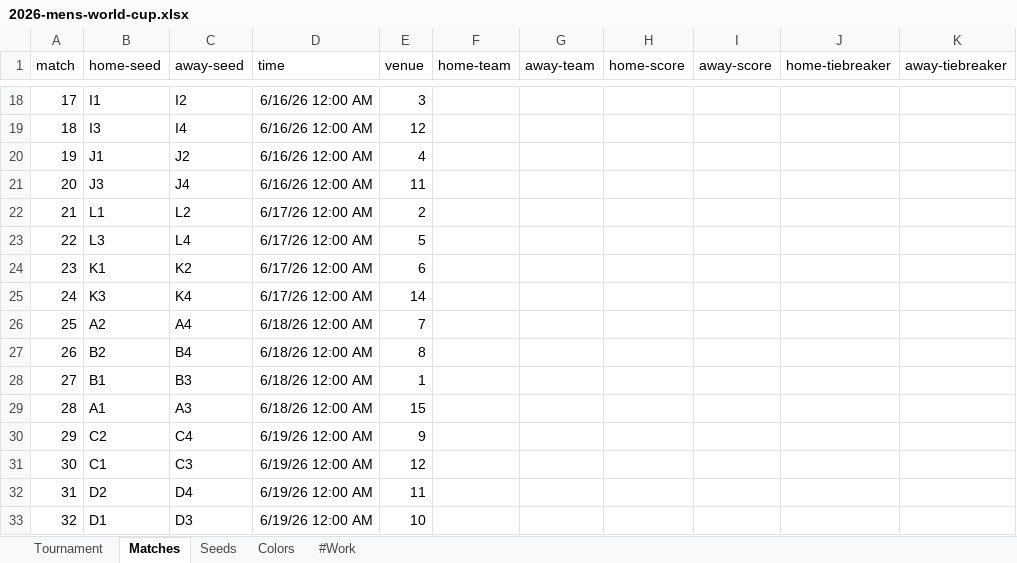
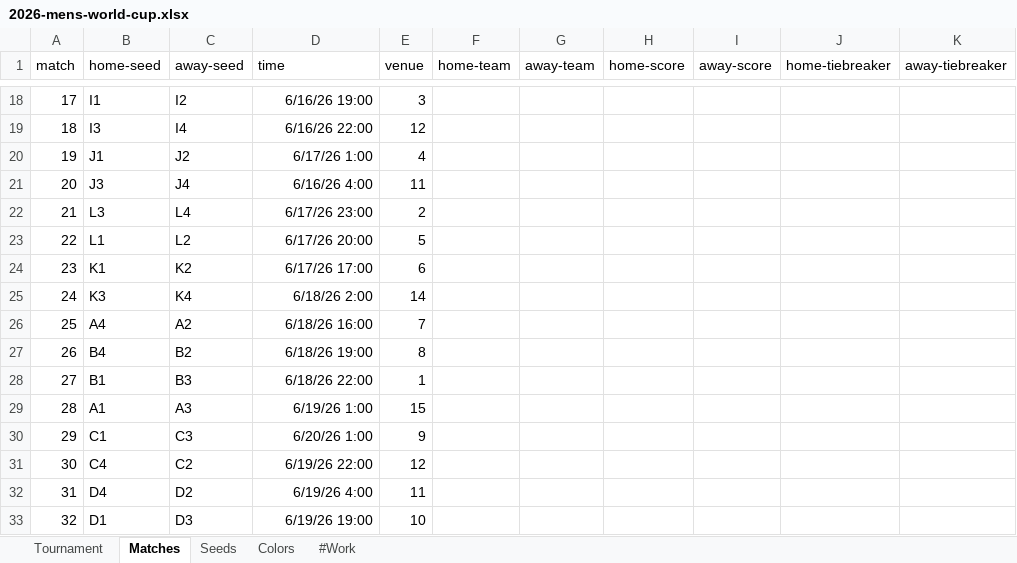
Before and after one commit to bruceoberg/soccer-tourney-poster, an Excel workbook: tournaments/2026-mens-world-cup.xlsx, sheet Matches, drawn as a sheet; only a part is shown, gaps mark what is left out; values as stored, in another font and other column widths than the file's, no borders; table styles not drawn; the diff covers the shown part only; the diff names each change by its address in the sheet, - before the commit and + after, or states it on an @@ line.

Commit message:
correct start times / group matchups
- trusting FIFA poster for now... other sources disagree.

```diff
--- a/tournaments/2026-mens-world-cup.xlsx (sheet Matches)
+++ b/tournaments/2026-mens-world-cup.xlsx (sheet Matches)
-D18 (time): 6/16/26 12:00 AM
+D18 (time): 6/16/26 19:00
-D19 (time): 6/16/26 12:00 AM
+D19 (time): 6/16/26 22:00
-D20 (time): 6/16/26 12:00 AM
+D20 (time): 6/17/26 1:00
-D21 (time): 6/16/26 12:00 AM
+D21 (time): 6/16/26 4:00
-B22 (home-seed): L1
+B22 (home-seed): L3
-C22 (away-seed): L2
+C22 (away-seed): L4
-D22 (time): 6/17/26 12:00 AM
+D22 (time): 6/17/26 23:00
-B23 (home-seed): L3
+B23 (home-seed): L1
-C23 (away-seed): L4
+C23 (away-seed): L2
-D23 (time): 6/17/26 12:00 AM
+D23 (time): 6/17/26 20:00
-D24 (time): 6/17/26 12:00 AM
+D24 (time): 6/17/26 17:00
-D25 (time): 6/17/26 12:00 AM
+D25 (time): 6/18/26 2:00
-B26 (home-seed): A2
+B26 (home-seed): A4
-C26 (away-seed): A4
+C26 (away-seed): A2
-D26 (time): 6/18/26 12:00 AM
+D26 (time): 6/18/26 16:00
-B27 (home-seed): B2
+B27 (home-seed): B4
-C27 (away-seed): B4
+C27 (away-seed): B2
-D27 (time): 6/18/26 12:00 AM
+D27 (time): 6/18/26 19:00
-D28 (time): 6/18/26 12:00 AM
+D28 (time): 6/18/26 22:00
-D29 (time): 6/18/26 12:00 AM
+D29 (time): 6/19/26 1:00
-B30 (home-seed): C2
+B30 (home-seed): C1
-C30 (away-seed): C4
+C30 (away-seed): C3
-D30 (time): 6/19/26 12:00 AM
+D30 (time): 6/20/26 1:00
-B31 (home-seed): C1
+B31 (home-seed): C4
-C31 (away-seed): C3
+C31 (away-seed): C2
-D31 (time): 6/19/26 12:00 AM
+D31 (time): 6/19/26 22:00
-B32 (home-seed): D2
+B32 (home-seed): D4
-C32 (away-seed): D4
+C32 (away-seed): D2
-D32 (time): 6/19/26 12:00 AM
+D32 (time): 6/19/26 4:00
-D33 (time): 6/19/26 12:00 AM
+D33 (time): 6/19/26 19:00
```
Also changed, not shown: 154 edited cells elsewhere in this sheet, sheet #Work, 2 other files.
